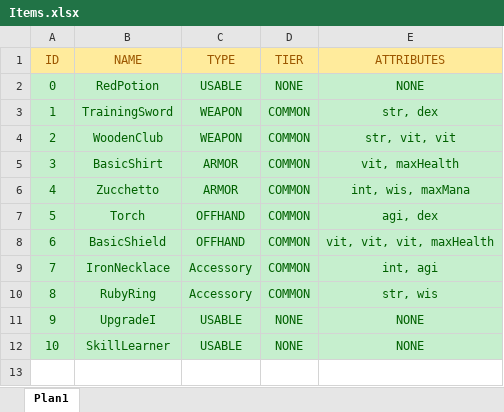
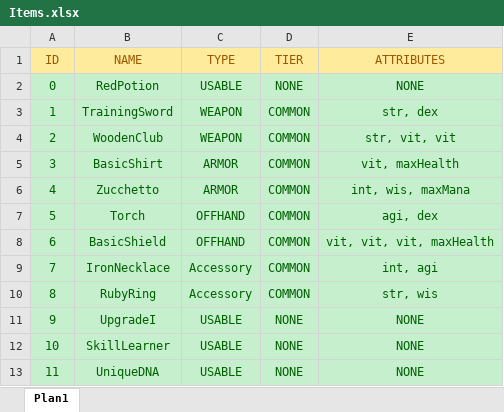
Before and after one commit to TheTheqs/DRoque-Lite, an Excel workbook: documentation/Items.xlsx, sheet Plan1, drawn as a sheet; values as stored, in another font and other column widths than the file's, no borders; the diff names each change by its address in the sheet, - before the commit and + after, or states it on an @@ line.

```diff
--- a/documentation/Items.xlsx (sheet Plan1)
+++ b/documentation/Items.xlsx (sheet Plan1)
+row 13: 11 | UniqueDNA | USABLE | NONE | NONE
```
Also changed, not shown: 20 other files.
